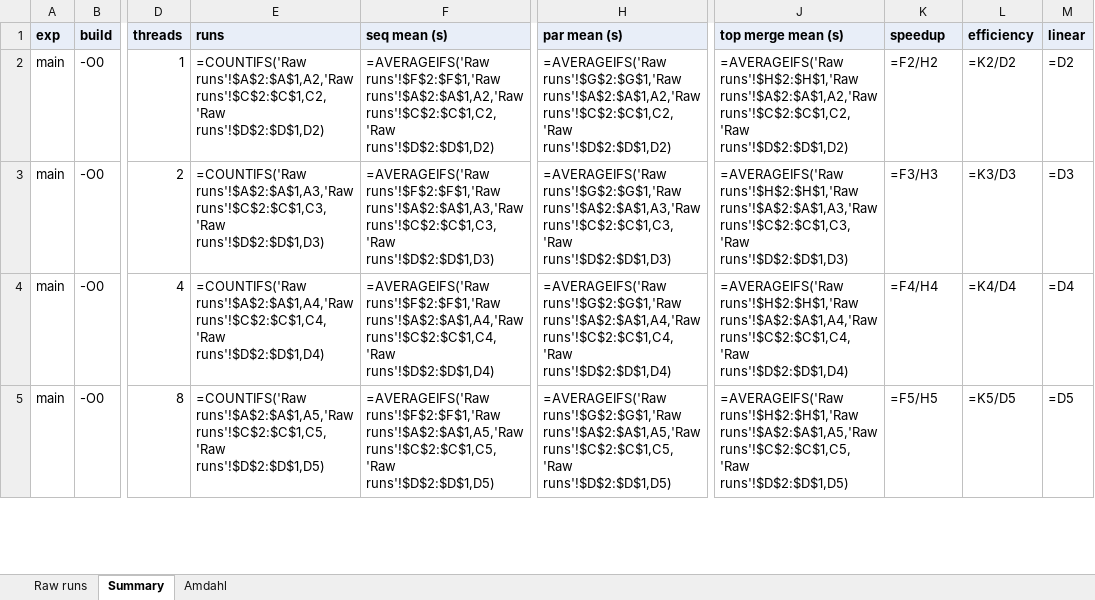
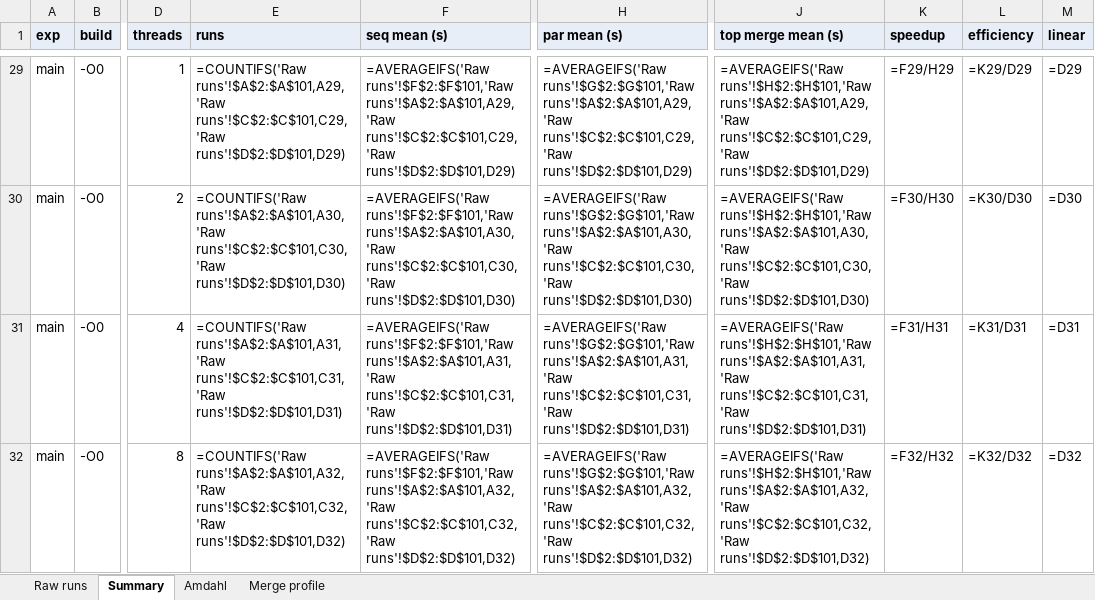
Before and after one commit to gael68/pa3-parallel-mergesort, an Excel workbook: results/PA3 results.xlsx, sheet Summary, drawn as a sheet; only a part is shown, gaps mark what is left out; values as stored, in another font and other column widths than the file's, no borders; formulas without a stored value are shown as written; charts and pictures not drawn; addresses are those after the commit; the diff covers the shown part only; the diff names each change by its address in the sheet, - before the commit and + after, or states it on an @@ line.

```diff
--- a/results/PA3 results.xlsx (sheet Summary)
+++ b/results/PA3 results.xlsx (sheet Summary)
+sheet tab: Merge profile
-E29 (runs): =COUNTIFS('Raw runs'!$A$2:$A$1,A2,'Raw runs'!$C$2:$C$1,C2,'Raw runs'!$D$2:$D$1,D2)
+E29 (runs): =COUNTIFS('Raw runs'!$A$2:$A$101,A29,'Raw runs'!$C$2:$C$101,C29,'Raw runs'!$D$2:$D$101,D29)
-F29 (seq mean (s)): =AVERAGEIFS('Raw runs'!$F$2:$F$1,'Raw runs'!$A$2:$A$1,A2,'Raw runs'!$C$2:$C$1,C2,'Raw runs'!$D$2:$D$1,D2)
+F29 (seq mean (s)): =AVERAGEIFS('Raw runs'!$F$2:$F$101,'Raw runs'!$A$2:$A$101,A29,'Raw runs'!$C$2:$C$101,C29,'Raw runs'!$D$2:$D$101,D29)
-H29 (par mean (s)): =AVERAGEIFS('Raw runs'!$G$2:$G$1,'Raw runs'!$A$2:$A$1,A2,'Raw runs'!$C$2:$C$1,C2,'Raw runs'!$D$2:$D$1,D2)
+H29 (par mean (s)): =AVERAGEIFS('Raw runs'!$G$2:$G$101,'Raw runs'!$A$2:$A$101,A29,'Raw runs'!$C$2:$C$101,C29,'Raw runs'!$D$2:$D$101,D29)
-J29 (top merge mean (s)): =AVERAGEIFS('Raw runs'!$H$2:$H$1,'Raw runs'!$A$2:$A$1,A2,'Raw runs'!$C$2:$C$1,C2,'Raw runs'!$D$2:$D$1,D2)
+J29 (top merge mean (s)): =AVERAGEIFS('Raw runs'!$H$2:$H$101,'Raw runs'!$A$2:$A$101,A29,'Raw runs'!$C$2:$C$101,C29,'Raw runs'!$D$2:$D$101,D29)
-K29 (speedup): =F2/H2
+K29 (speedup): =F29/H29
-L29 (efficiency): =K2/D2
+L29 (efficiency): =K29/D29
-M29 (linear): =D2
+M29 (linear): =D29
-E30 (runs): =COUNTIFS('Raw runs'!$A$2:$A$1,A3,'Raw runs'!$C$2:$C$1,C3,'Raw runs'!$D$2:$D$1,D3)
+E30 (runs): =COUNTIFS('Raw runs'!$A$2:$A$101,A30,'Raw runs'!$C$2:$C$101,C30,'Raw runs'!$D$2:$D$101,D30)
-F30 (seq mean (s)): =AVERAGEIFS('Raw runs'!$F$2:$F$1,'Raw runs'!$A$2:$A$1,A3,'Raw runs'!$C$2:$C$1,C3,'Raw runs'!$D$2:$D$1,D3)
+F30 (seq mean (s)): =AVERAGEIFS('Raw runs'!$F$2:$F$101,'Raw runs'!$A$2:$A$101,A30,'Raw runs'!$C$2:$C$101,C30,'Raw runs'!$D$2:$D$101,D30)
-H30 (par mean (s)): =AVERAGEIFS('Raw runs'!$G$2:$G$1,'Raw runs'!$A$2:$A$1,A3,'Raw runs'!$C$2:$C$1,C3,'Raw runs'!$D$2:$D$1,D3)
+H30 (par mean (s)): =AVERAGEIFS('Raw runs'!$G$2:$G$101,'Raw runs'!$A$2:$A$101,A30,'Raw runs'!$C$2:$C$101,C30,'Raw runs'!$D$2:$D$101,D30)
-J30 (top merge mean (s)): =AVERAGEIFS('Raw runs'!$H$2:$H$1,'Raw runs'!$A$2:$A$1,A3,'Raw runs'!$C$2:$C$1,C3,'Raw runs'!$D$2:$D$1,D3)
+J30 (top merge mean (s)): =AVERAGEIFS('Raw runs'!$H$2:$H$101,'Raw runs'!$A$2:$A$101,A30,'Raw runs'!$C$2:$C$101,C30,'Raw runs'!$D$2:$D$101,D30)
-K30 (speedup): =F3/H3
+K30 (speedup): =F30/H30
-L30 (efficiency): =K3/D3
+L30 (efficiency): =K30/D30
-M30 (linear): =D3
+M30 (linear): =D30
-E31 (runs): =COUNTIFS('Raw runs'!$A$2:$A$1,A4,'Raw runs'!$C$2:$C$1,C4,'Raw runs'!$D$2:$D$1,D4)
+E31 (runs): =COUNTIFS('Raw runs'!$A$2:$A$101,A31,'Raw runs'!$C$2:$C$101,C31,'Raw runs'!$D$2:$D$101,D31)
-F31 (seq mean (s)): =AVERAGEIFS('Raw runs'!$F$2:$F$1,'Raw runs'!$A$2:$A$1,A4,'Raw runs'!$C$2:$C$1,C4,'Raw runs'!$D$2:$D$1,D4)
+F31 (seq mean (s)): =AVERAGEIFS('Raw runs'!$F$2:$F$101,'Raw runs'!$A$2:$A$101,A31,'Raw runs'!$C$2:$C$101,C31,'Raw runs'!$D$2:$D$101,D31)
-H31 (par mean (s)): =AVERAGEIFS('Raw runs'!$G$2:$G$1,'Raw runs'!$A$2:$A$1,A4,'Raw runs'!$C$2:$C$1,C4,'Raw runs'!$D$2:$D$1,D4)
+H31 (par mean (s)): =AVERAGEIFS('Raw runs'!$G$2:$G$101,'Raw runs'!$A$2:$A$101,A31,'Raw runs'!$C$2:$C$101,C31,'Raw runs'!$D$2:$D$101,D31)
-J31 (top merge mean (s)): =AVERAGEIFS('Raw runs'!$H$2:$H$1,'Raw runs'!$A$2:$A$1,A4,'Raw runs'!$C$2:$C$1,C4,'Raw runs'!$D$2:$D$1,D4)
+J31 (top merge mean (s)): =AVERAGEIFS('Raw runs'!$H$2:$H$101,'Raw runs'!$A$2:$A$101,A31,'Raw runs'!$C$2:$C$101,C31,'Raw runs'!$D$2:$D$101,D31)
-K31 (speedup): =F4/H4
+K31 (speedup): =F31/H31
-L31 (efficiency): =K4/D4
+L31 (efficiency): =K31/D31
-M31 (linear): =D4
+M31 (linear): =D31
-E32 (runs): =COUNTIFS('Raw runs'!$A$2:$A$1,A5,'Raw runs'!$C$2:$C$1,C5,'Raw runs'!$D$2:$D$1,D5)
+E32 (runs): =COUNTIFS('Raw runs'!$A$2:$A$101,A32,'Raw runs'!$C$2:$C$101,C32,'Raw runs'!$D$2:$D$101,D32)
-F32 (seq mean (s)): =AVERAGEIFS('Raw runs'!$F$2:$F$1,'Raw runs'!$A$2:$A$1,A5,'Raw runs'!$C$2:$C$1,C5,'Raw runs'!$D$2:$D$1,D5)
+F32 (seq mean (s)): =AVERAGEIFS('Raw runs'!$F$2:$F$101,'Raw runs'!$A$2:$A$101,A32,'Raw runs'!$C$2:$C$101,C32,'Raw runs'!$D$2:$D$101,D32)
-H32 (par mean (s)): =AVERAGEIFS('Raw runs'!$G$2:$G$1,'Raw runs'!$A$2:$A$1,A5,'Raw runs'!$C$2:$C$1,C5,'Raw runs'!$D$2:$D$1,D5)
+H32 (par mean (s)): =AVERAGEIFS('Raw runs'!$G$2:$G$101,'Raw runs'!$A$2:$A$101,A32,'Raw runs'!$C$2:$C$101,C32,'Raw runs'!$D$2:$D$101,D32)
-J32 (top merge mean (s)): =AVERAGEIFS('Raw runs'!$H$2:$H$1,'Raw runs'!$A$2:$A$1,A5,'Raw runs'!$C$2:$C$1,C5,'Raw runs'!$D$2:$D$1,D5)
+J32 (top merge mean (s)): =AVERAGEIFS('Raw runs'!$H$2:$H$101,'Raw runs'!$A$2:$A$101,A32,'Raw runs'!$C$2:$C$101,C32,'Raw runs'!$D$2:$D$101,D32)
-K32 (speedup): =F5/H5
+K32 (speedup): =F32/H32
-L32 (efficiency): =K5/D5
+L32 (efficiency): =K32/D32
-M32 (linear): =D5
+M32 (linear): =D32
```
Also changed, not shown: 27 added rows and 7 edited cells elsewhere in this sheet, sheet Raw runs, sheet Amdahl, 20 other files.
